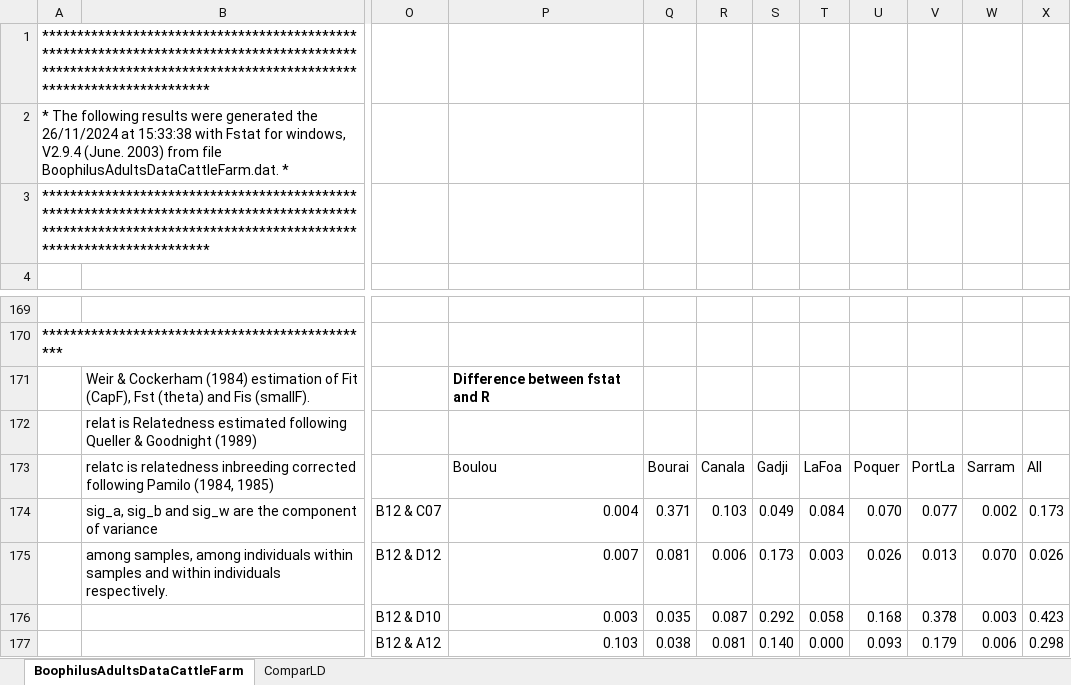
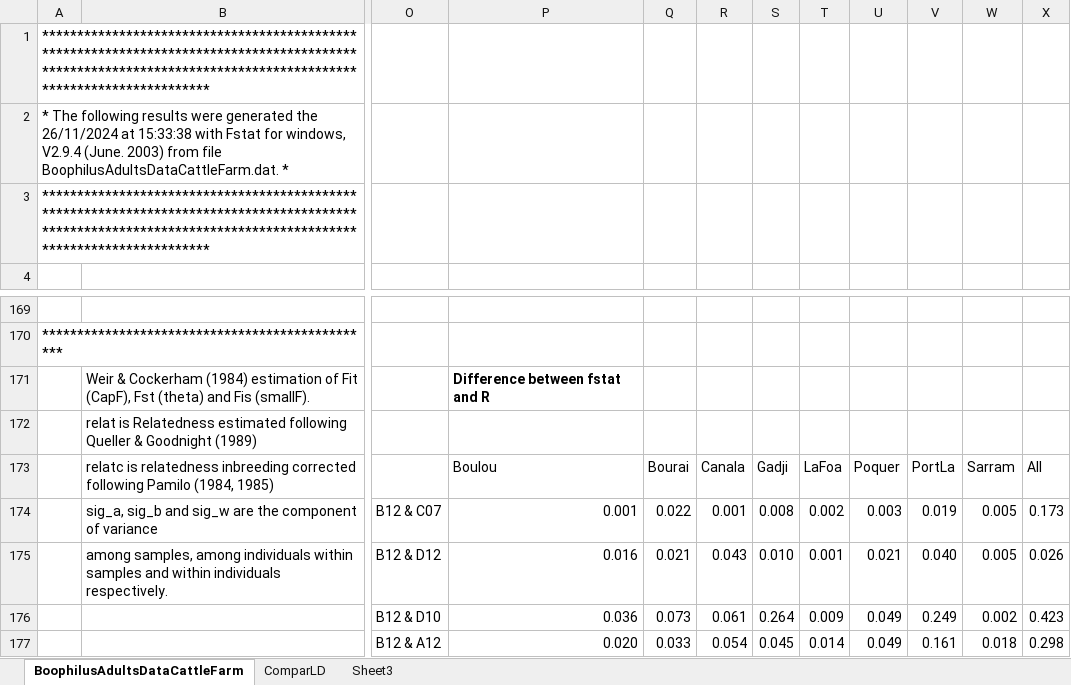
Before and after one commit to vincentmanz/shiny_pop_gen, an Excel workbook: BoophilusAdultsDataCattleFarmRes(2).xlsx, sheet BoophilusAdultsDataCattleFarm, drawn as a sheet; only a part is shown, gaps mark what is left out; values as stored, in another font and other column widths than the file's, no borders; charts and pictures and conditional formats not drawn; the diff covers the shown part only; the diff names each change by its address in the sheet, - before the commit and + after, or states it on an @@ line.

```diff
--- a/BoophilusAdultsDataCattleFarmRes(2).xlsx (sheet BoophilusAdultsDataCattleFarm)
+++ b/BoophilusAdultsDataCattleFarmRes(2).xlsx (sheet BoophilusAdultsDataCattleFarm)
+sheet tab: Sheet3
-P174: 0.004
+P174: 0.001
-Q174: 0.371
+Q174: 0.022
-R174: 0.103
+R174: 0.001
-S174: 0.049
+S174: 0.008
-T174: 0.084
+T174: 0.002
-U174: 0.070
+U174: 0.003
-V174: 0.077
+V174: 0.019
-W174: 0.002
+W174: 0.005
-P175: 0.007
+P175: 0.016
-Q175: 0.081
+Q175: 0.021
-R175: 0.006
+R175: 0.043
-S175: 0.173
+S175: 0.010
-T175: 0.003
+T175: 0.001
-U175: 0.026
+U175: 0.021
-V175: 0.013
+V175: 0.040
-W175: 0.070
+W175: 0.005
-P176: 0.003
+P176: 0.036
-Q176: 0.035
+Q176: 0.073
-R176: 0.087
+R176: 0.061
-S176: 0.292
+S176: 0.264
-T176: 0.058
+T176: 0.009
-U176: 0.168
+U176: 0.049
-V176: 0.378
+V176: 0.249
-W176: 0.003
+W176: 0.002
-P177: 0.103
+P177: 0.020
-Q177: 0.038
+Q177: 0.033
-R177: 0.081
+R177: 0.054
-S177: 0.140
+S177: 0.045
-T177: 0.000
+T177: 0.014
-U177: 0.093
+U177: 0.049
-V177: 0.179
+V177: 0.161
-W177: 0.006
+W177: 0.018
```
Also changed, not shown: 1 added row, 1 removed row, 286 edited cells and cell formats elsewhere in this sheet, sheet ComparLD, charts or pictures, 9 other files.
